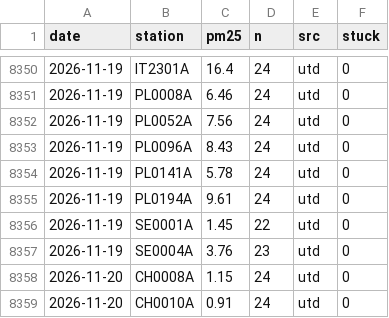
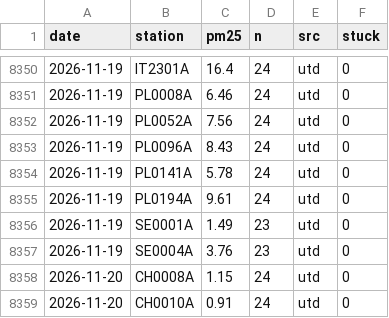
Before and after one commit to geoworldlook/air-check, a CSV file: data/obs/obs_2026.csv, drawn as a sheet; only a part is shown, gaps mark what is left out.

```diff
--- a/data/obs/obs_2026.csv
+++ b/data/obs/obs_2026.csv
@@ -8355,3 +8355,3 @@ date,station,pm25,n,src,stuck
 2026-11-19,PL0194A,9.61,24,utd,0
-2026-11-19,SE0001A,1.45,22,utd,0
+2026-11-19,SE0001A,1.49,23,utd,0
 2026-11-19,SE0004A,3.76,23,utd,0
```
Also changed, not shown: 4 other files.
